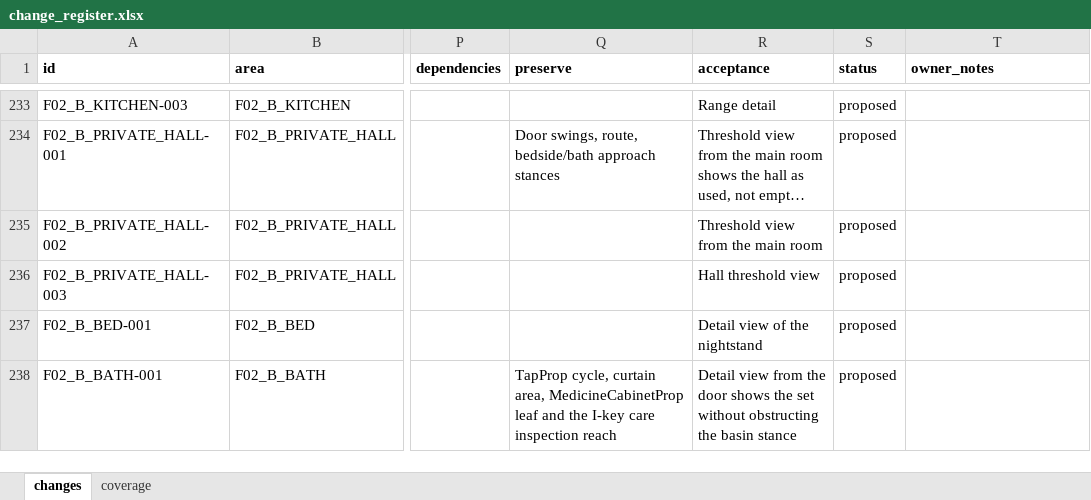
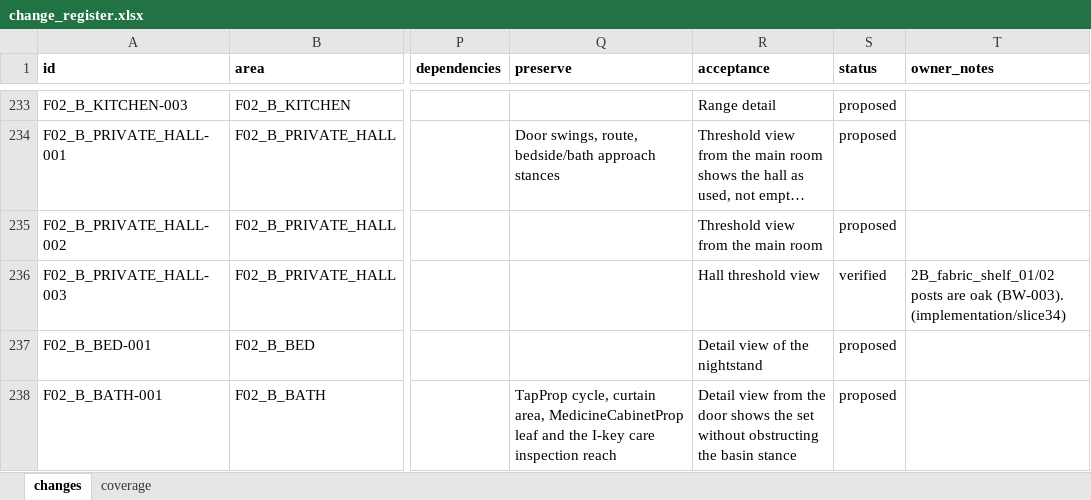
Before and after one commit to NateHiggins/Lily-s-Music-Box, an Excel workbook: art/reviews/v2_environment_design_20261008/change_register.xlsx, sheet changes, drawn as a sheet; only a part is shown, gaps mark what is left out; long unchanged cells end in …; values as stored, in another font and other column widths than the file's, no borders; the diff covers the shown part only; the diff names each change by its address in the sheet, - before the commit and + after, or states it on an @@ line.

```diff
--- a/art/reviews/v2_environment_design_20261008/change_register.xlsx (sheet changes)
+++ b/art/reviews/v2_environment_design_20261008/change_register.xlsx (sheet changes)
-S236 (status): proposed
+S236 (status): verified
-T236 (owner_notes): (empty)
+T236 (owner_notes): 2B_fabric_shelf_01/02 posts are oak (BW-003). (implementation/slice34)
```
Also changed, not shown: 28 edited cells elsewhere in this sheet, 37 other files.
